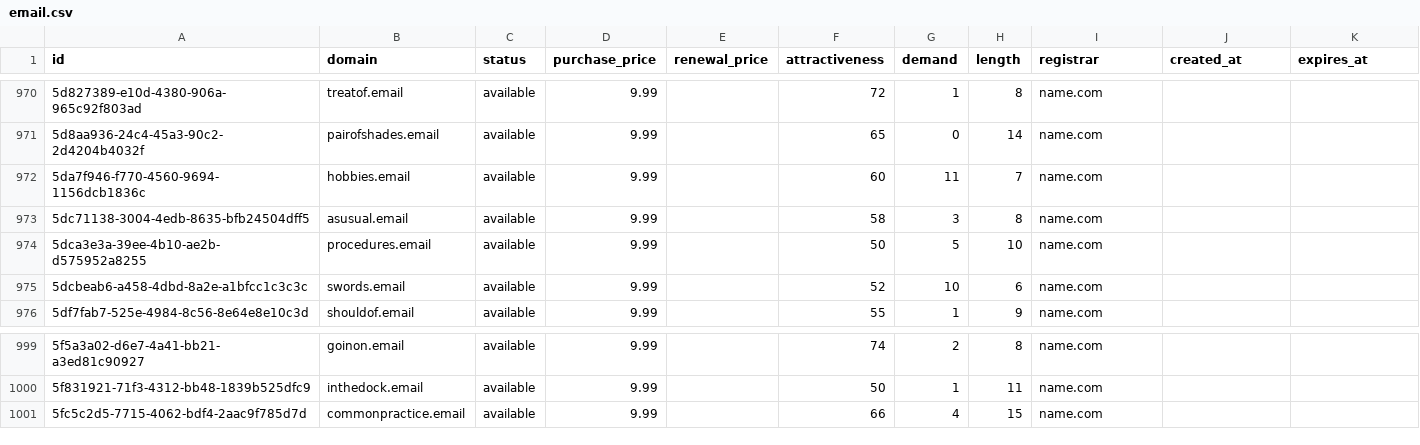
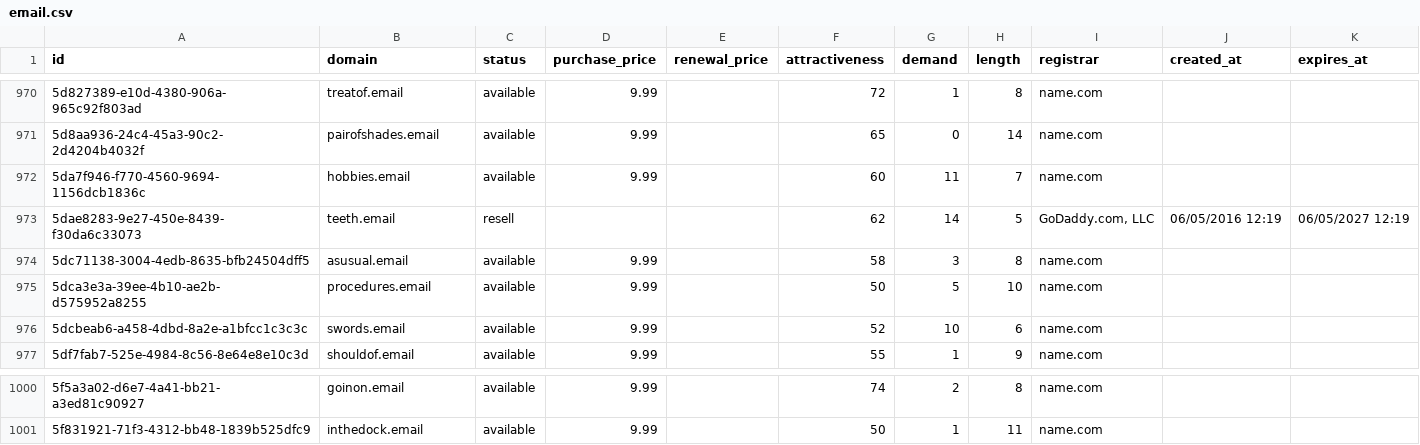
Before and after one commit to UniqueDomains/email-oneword-domains, a CSV file: email.csv, drawn as a sheet; only a part is shown, gaps mark what is left out.

Commit message:
Domains update

```diff
--- a/email.csv
+++ b/email.csv
@@ -972,2 +972,3 @@ id,domain,status,purchase_price,renewal_price,attractiveness,demand,length,regis
 5da7f946-f770-4560-9694-1156dcb1836c,hobbies.email,available,9.99,,60,11,7,name.com,,
+5dae8283-9e27-450e-8439-f30da6c33073,teeth.email,resell,,,62,14,5,"GoDaddy.com, LLC",06/05/2016 12:19,06/05/2027 12:19
 5dc71138-3004-4edb-8635-bfb24504dff5,asusual.email,available,9.99,,58,3,8,name.com,,
@@ -1000,2 +1001 @@ id,domain,status,purchase_price,renewal_price,attractiveness,demand,length,regis
 5f831921-71f3-4312-bb48-1839b525dfc9,inthedock.email,available,9.99,,50,1,11,name.com,,
-5fc5c2d5-7715-4062-bdf4-2aac9f785d7d,commonpractice.email,available,9.99,,66,4,15,name.com,,
```
Also changed, not shown: 4 other files.
